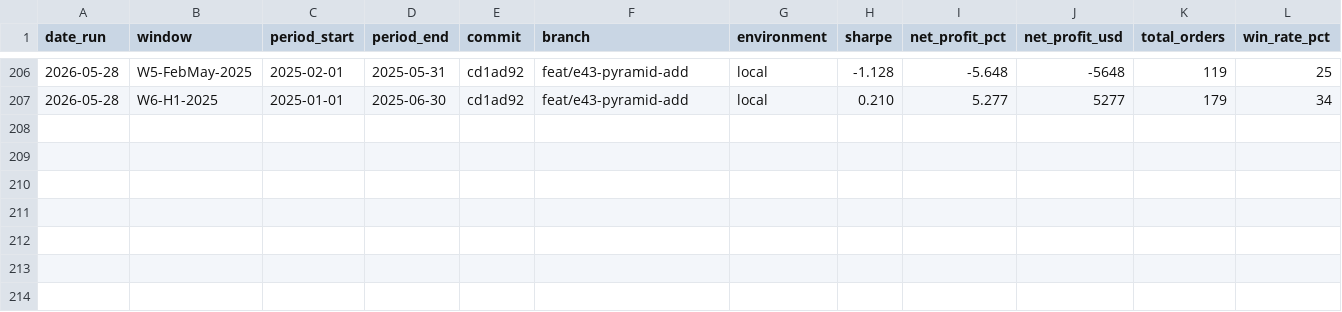
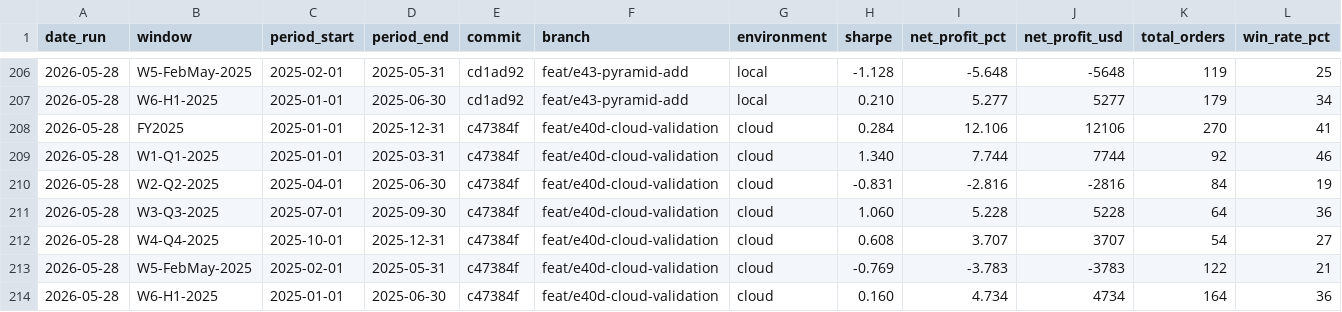
Before and after one commit to FALK-BRAUER/kumo-qc, a CSV file: bt-results.csv, drawn as a sheet; only a part is shown, gaps mark what is left out; rows hold the shown columns only; the diff names each change by its address in the sheet, - before the commit and + after, or states it on an @@ line.

```diff
--- a/bt-results.csv
+++ b/bt-results.csv
+row 208: 2026-05-28 | FY2025 | 2025-01-01 | 2025-12-31 | c47384f | feat/e40d-cloud-validation | cloud | 0.284 | 12.106 | 12106 | 270 | 41
+row 209: 2026-05-28 | W1-Q1-2025 | 2025-01-01 | 2025-03-31 | c47384f | feat/e40d-cloud-validation | cloud | 1.340 | 7.744 | 7744 | 92 | 46
+row 210: 2026-05-28 | W2-Q2-2025 | 2025-04-01 | 2025-06-30 | c47384f | feat/e40d-cloud-validation | cloud | -0.831 | -2.816 | -2816 | 84 | 19
+row 211: 2026-05-28 | W3-Q3-2025 | 2025-07-01 | 2025-09-30 | c47384f | feat/e40d-cloud-validation | cloud | 1.060 | 5.228 | 5228 | 64 | 36
+row 212: 2026-05-28 | W4-Q4-2025 | 2025-10-01 | 2025-12-31 | c47384f | feat/e40d-cloud-validation | cloud | 0.608 | 3.707 | 3707 | 54 | 27
+row 213: 2026-05-28 | W5-FebMay-2025 | 2025-02-01 | 2025-05-31 | c47384f | feat/e40d-cloud-validation | cloud | -0.769 | -3.783 | -3783 | 122 | 21
+row 214: 2026-05-28 | W6-H1-2025 | 2025-01-01 | 2025-06-30 | c47384f | feat/e40d-cloud-validation | cloud | 0.160 | 4.734 | 4734 | 164 | 36
```
